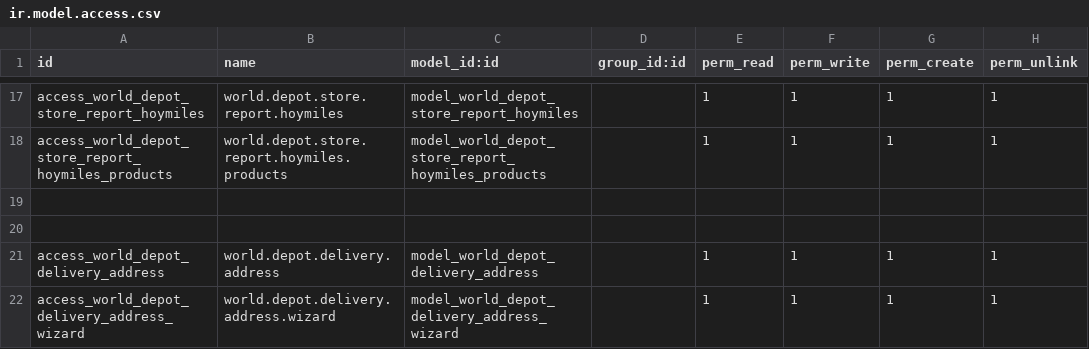
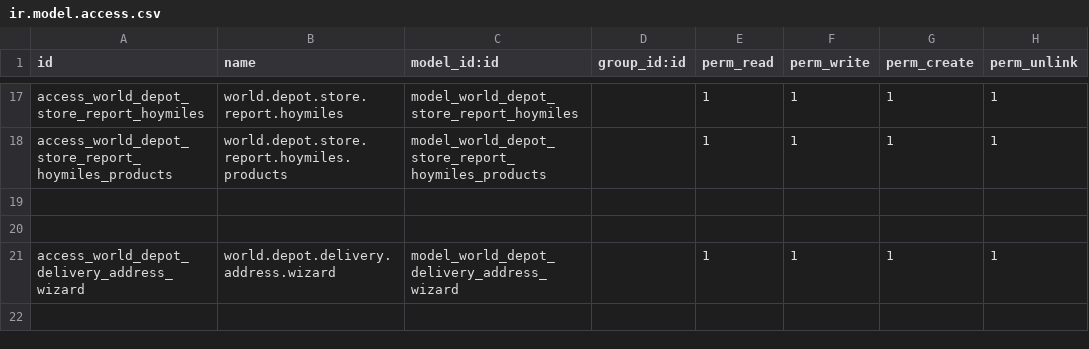
Before and after one commit to rambolee200311/odoo18e, a CSV file: mymodules/worlddepot/security/ir.model.access.csv, drawn as a sheet; only a part is shown, gaps mark what is left out.

```diff
--- a/mymodules/worlddepot/security/ir.model.access.csv
+++ b/mymodules/worlddepot/security/ir.model.access.csv
@@ -20,3 +20,2 @@ access_world_depot_store_report_hoymiles_products,world.depot.store.report.hoymi
 
-access_world_depot_delivery_address,world.depot.delivery.address,model_world_depot_delivery_address,,1,1,1,1
 access_world_depot_delivery_address_wizard,world.depot.delivery.address.wizard,model_world_depot_delivery_address_wizard,,1,1,1,1
```
Also changed, not shown: 9 other files.
